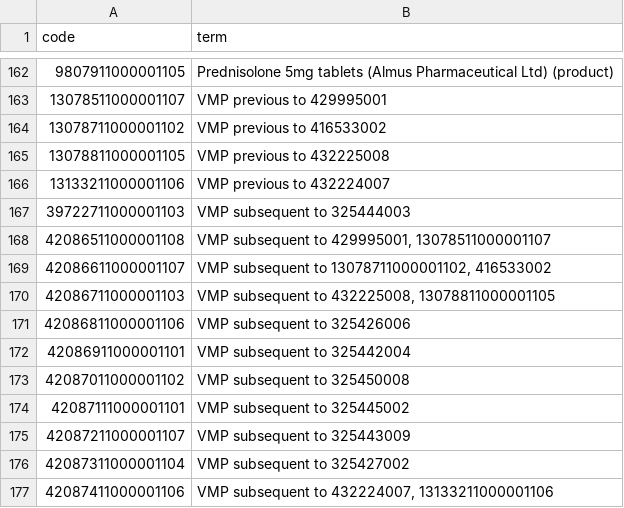
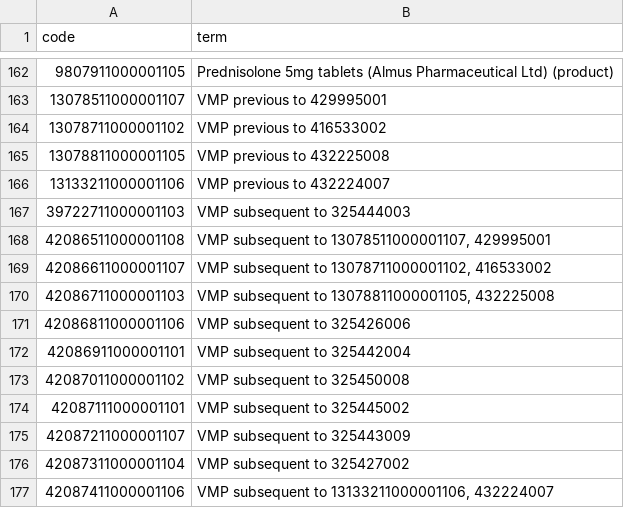
Before and after one commit to opensafely/post-covid-gastrointestinal, a CSV file: codelists/primis-covid19-vacc-uptake-astrx.csv, drawn as a sheet; only a part is shown, gaps mark what is left out.

```diff
--- a/codelists/primis-covid19-vacc-uptake-astrx.csv
+++ b/codelists/primis-covid19-vacc-uptake-astrx.csv
@@ -167,5 +167,5 @@ code,term
 39722711000001103,VMP subsequent to 325444003
-42086511000001108,"VMP subsequent to 429995001, 13078511000001107"
+42086511000001108,"VMP subsequent to 13078511000001107, 429995001"
 42086611000001107,"VMP subsequent to 13078711000001102, 416533002"
-42086711000001103,"VMP subsequent to 432225008, 13078811000001105"
+42086711000001103,"VMP subsequent to 13078811000001105, 432225008"
 42086811000001106,VMP subsequent to 325426006
@@ -176,2 +176,2 @@ code,term
 42087311000001104,VMP subsequent to 325427002
-42087411000001106,"VMP subsequent to 432224007, 13133211000001106"
+42087411000001106,"VMP subsequent to 13133211000001106, 432224007"
```
Also changed, not shown: codelists/primis-covid19-vacc-uptake-immrx.csv, codelists/user-elsie_horne-cocp_dmd.csv, 2 other files.
